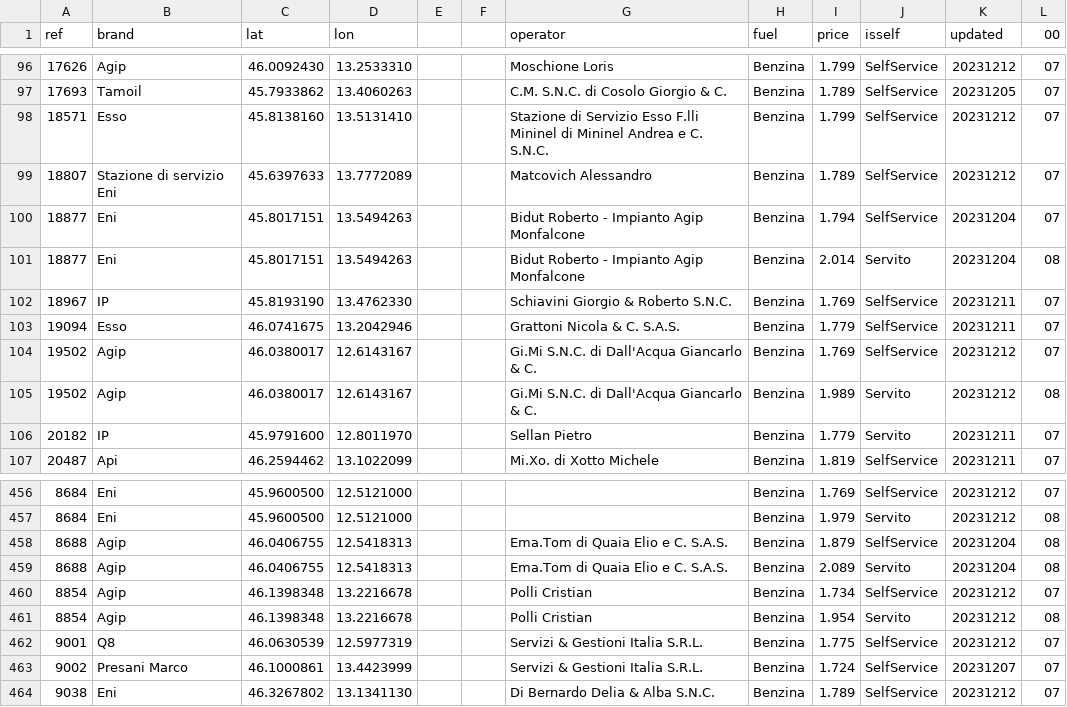
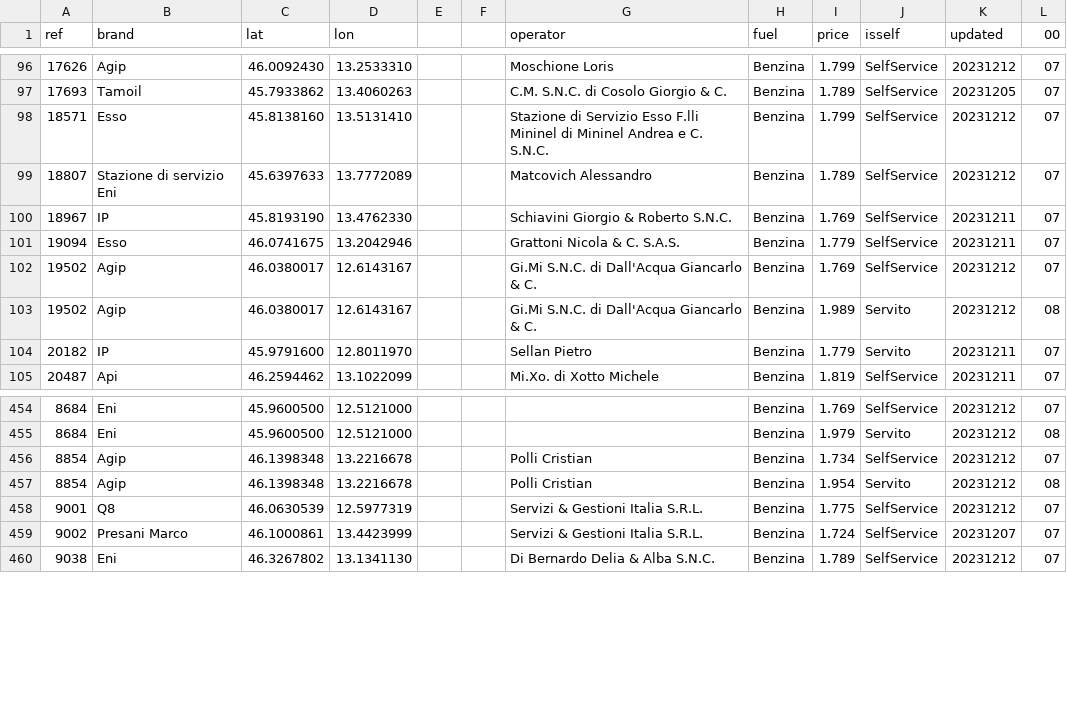
Before and after one commit to cascafico/FuelPrices, a CSV file: benzina.csv, drawn as a sheet; only a part is shown, gaps mark what is left out.

```diff
--- a/benzina.csv
+++ b/benzina.csv
@@ -99,4 +99,2 @@ ref;brand;lat;lon;;;operator;fuel;price;isself;updated;00
 18807;Stazione di servizio Eni;45.6397633;13.7772089;;;Matcovich Alessandro;Benzina;1.789;SelfService;20231212;07
-18877;Eni;45.8017151;13.5494263;;;Bidut Roberto - Impianto Agip Monfalcone;Benzina;1.794;SelfService;20231204;07
-18877;Eni;45.8017151;13.5494263;;;Bidut Roberto - Impianto Agip Monfalcone;Benzina;2.014;Servito;20231204;08
 18967;IP;45.8193190;13.4762330;;;Schiavini Giorgio & Roberto S.N.C.;Benzina;1.769;SelfService;20231211;07
@@ -457,4 +455,2 @@ ref;brand;lat;lon;;;operator;fuel;price;isself;updated;00
 8684;Eni;45.9600500;12.5121000;;;;Benzina;1.979;Servito;20231212;08
-8688;Agip;46.0406755;12.5418313;;;Ema.Tom di Quaia Elio e C. S.A.S.;Benzina;1.879;SelfService;20231204;08
-8688;Agip;46.0406755;12.5418313;;;Ema.Tom di Quaia Elio e C. S.A.S.;Benzina;2.089;Servito;20231204;08
 8854;Agip;46.1398348;13.2216678;;;Polli Cristian;Benzina;1.734;SelfService;20231212;07
```
Also changed, not shown: fuel.csv, gasolio.csv, 1 other file.
